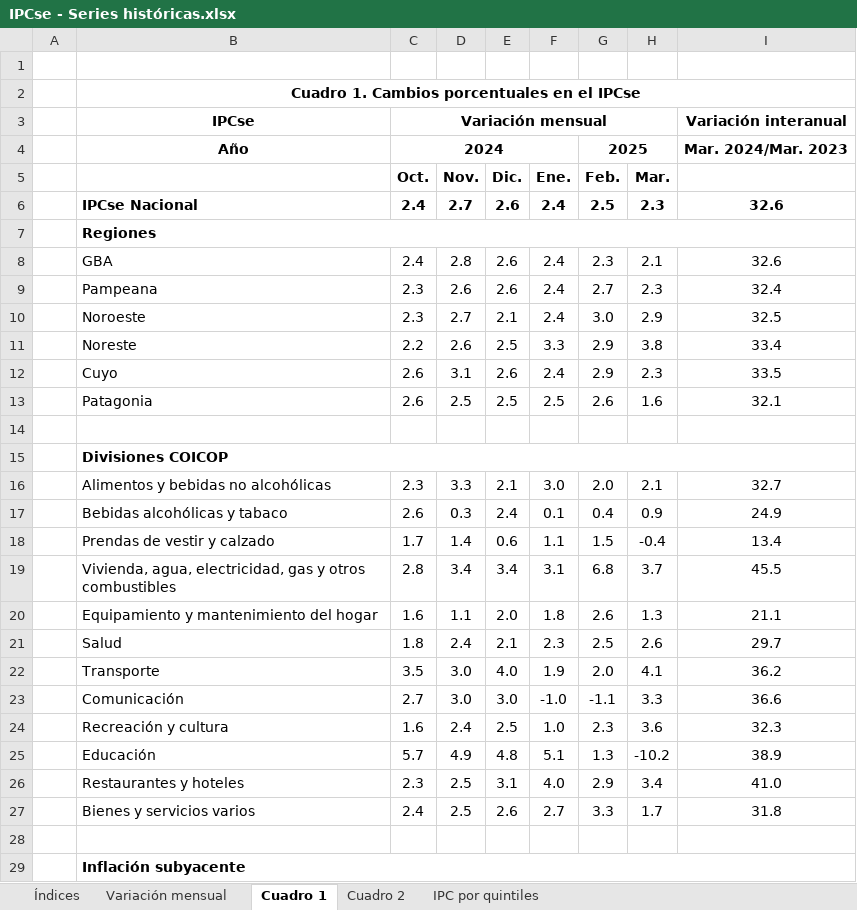
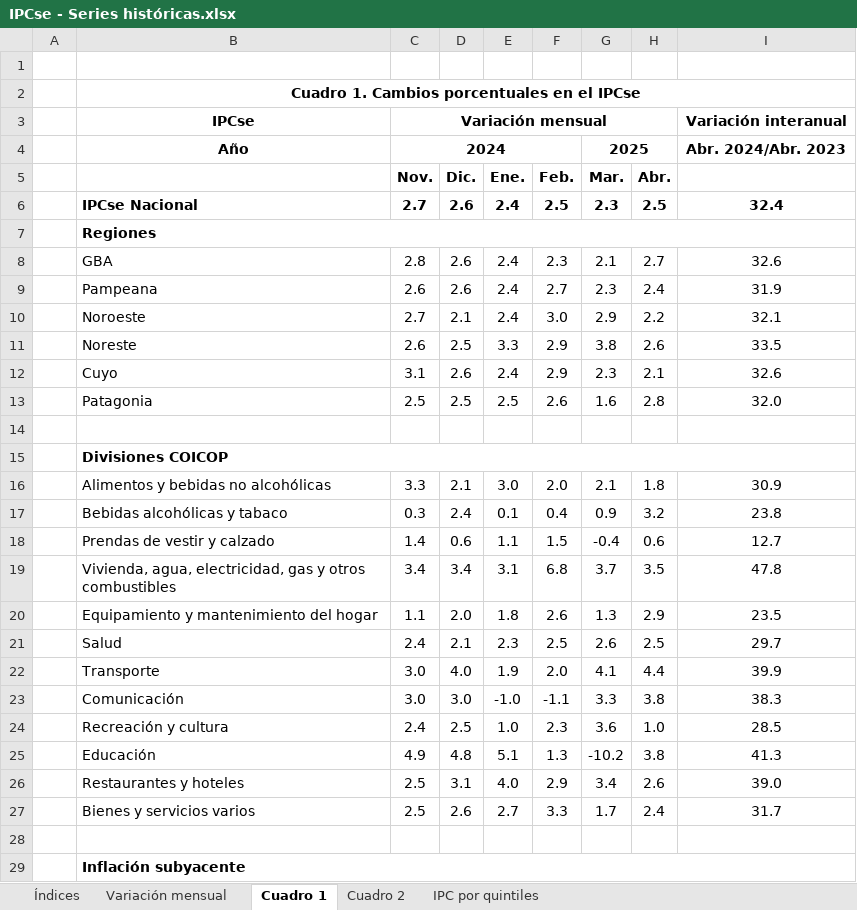
Before and after one commit to mrozada/mrozada.github.io, an Excel workbook: assets/excel/IPCse - Series históricas.xlsx, sheet Cuadro 1, drawn as a sheet; only a part is shown; values as stored, in another font and other column widths than the file's, no borders; removed rows and columns are numbered as before the commit, all else as after; the diff covers the shown part only; the diff names each change by its address in the sheet, - before the commit and + after, or states it on an @@ line.

```diff
--- a/assets/excel/IPCse - Series históricas.xlsx (sheet Cuadro 1)
+++ b/assets/excel/IPCse - Series históricas.xlsx (sheet Cuadro 1)
-column C (Oct.), row 3: Variación mensual; rows 6-27: 2.4 |  | 2.4 | 2.3 | 2.3 | 2.2 | 2.6 | 2.6 |  |  | 2.3 | 2.6 | 1.7 | 2.8 | 1.6 | 1.8 | 3.5 | 2.7 | 1.6 | 5.7 | 2.3 | 2.4
+column H (Abr.), rows 6-27: 2.5 |  | 2.7 | 2.4 | 2.2 | 2.6 | 2.1 | 2.8 |  |  | 1.8 | 3.2 | 0.6 | 3.5 | 2.9 | 2.5 | 4.4 | 3.8 | 1.0 | 3.8 | 2.6 | 2.4
-C3 (Nov.): (empty)
+C3 (Nov.): Variación mensual
+C3:H3 merged
-row 4:  | Año | 2024 |  |  |  | 2025 |  | Mar. 2024/Mar. 2023
+row 4:  | Año | 2024 |  |  |  | 2025 |  | Abr. 2024/Abr. 2023
-I6: 32.6
+I6: 32.4
-I9: 32.4
+I9: 31.9
-I10: 32.5
+I10: 32.1
-I11: 33.4
+I11: 33.5
-I12: 33.5
+I12: 32.6
-I13: 32.1
+I13: 32.0
-I16: 32.7
+I16: 30.9
-I17: 24.9
+I17: 23.8
-I18: 13.4
+I18: 12.7
-I19: 45.5
+I19: 47.8
-I20: 21.1
+I20: 23.5
-I22: 36.2
+I22: 39.9
-I23: 36.6
+I23: 38.3
-I24: 32.3
+I24: 28.5
-I25: 38.9
+I25: 41.3
-I26: 41.0
+I26: 39.0
-I27: 31.8
+I27: 31.7
```
Also changed, not shown: 7 edited cells elsewhere in this sheet, sheet Cuadro 2, sheet Índices, sheet Variación mensual, 3 other files.
